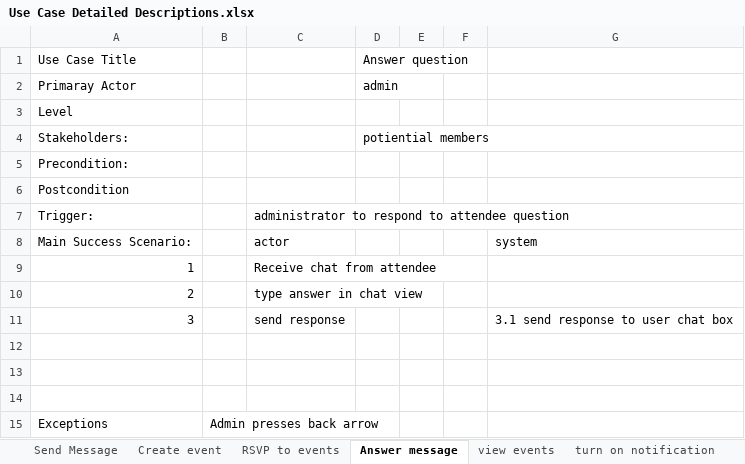
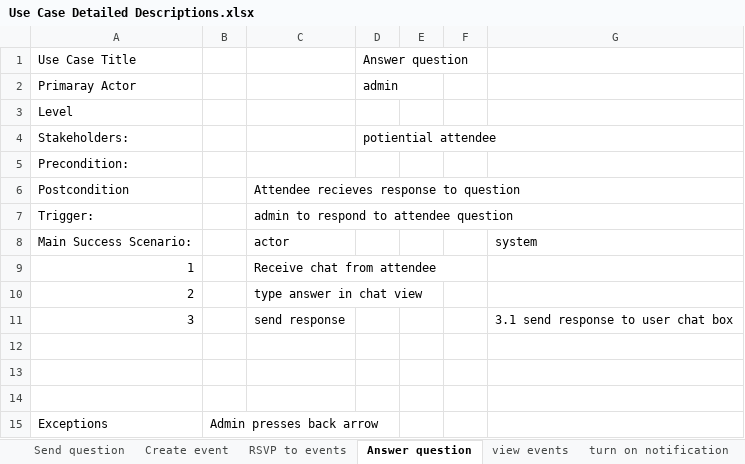
Before and after one commit to huangalice102/EventEase-final, an Excel workbook: Use Case Detailed Descriptions.xlsx, sheet Answer question, drawn as a sheet; values as stored, in another font and other column widths than the file's, no borders; the diff names each change by its address in the sheet, - before the commit and + after, or states it on an @@ line.

```diff
--- a/Use Case Detailed Descriptions.xlsx (sheet Answer question)
+++ b/Use Case Detailed Descriptions.xlsx (sheet Answer question)
-sheet tab: Send Message
+sheet tab: Send question
-sheet tab: Answer message
+sheet tab: Answer question
-D4: potiential members
+D4: potiential attendee
-C6: (empty)
+C6: Attendee recieves response to question
-C7: administrator to respond to attendee question
+C7: admin to respond to attendee question
```
Also changed, not shown: sheet turn on notification, sheet Send question, sheet Create event, sheet view events, sheet RSVP to events.
